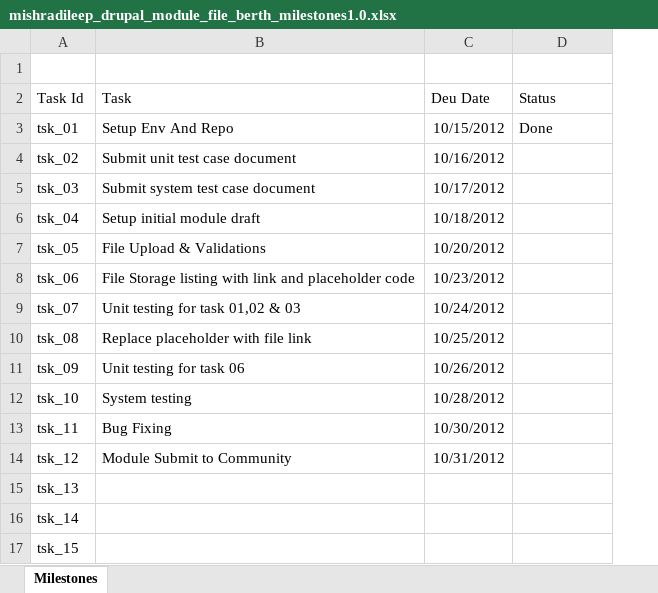
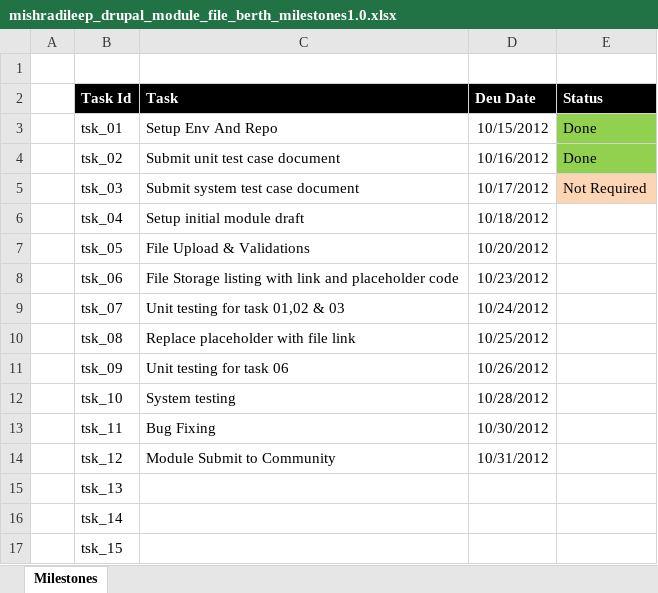
Before and after one commit to mishradileep/file_berth, an Excel workbook: docs/mishradileep_drupal_module_file_berth_milestones1.0.xlsx, sheet Milestones, drawn as a sheet; values as stored, in another font and other column widths than the file's, no borders; addresses are those after the commit; the diff names each change by its address in the sheet, - before the commit and + after, or states it on an @@ line.

Commit message:
1. Submit test cases 2. Update milestone document with status
Signed-off-by: mishradileep <mishradileep@gmail.com>

```diff
--- a/docs/mishradileep_drupal_module_file_berth_milestones1.0.xlsx (sheet Milestones)
+++ b/docs/mishradileep_drupal_module_file_berth_milestones1.0.xlsx (sheet Milestones)
+column A, empty
@@ B2:E2 fill: none → #000000, bold: off → on, text colour: black → #FFFFFF @@
-E3:E4 fill: none
+E3:E4 fill: #92D050
-E4 (Status): (empty)
+E4 (Status): Done
-E5 (Status): (empty)
+E5 (Status): Not Required
-E5 fill: none
+E5 fill: #FCD5B5
```
Also changed, not shown: 1 other file.
